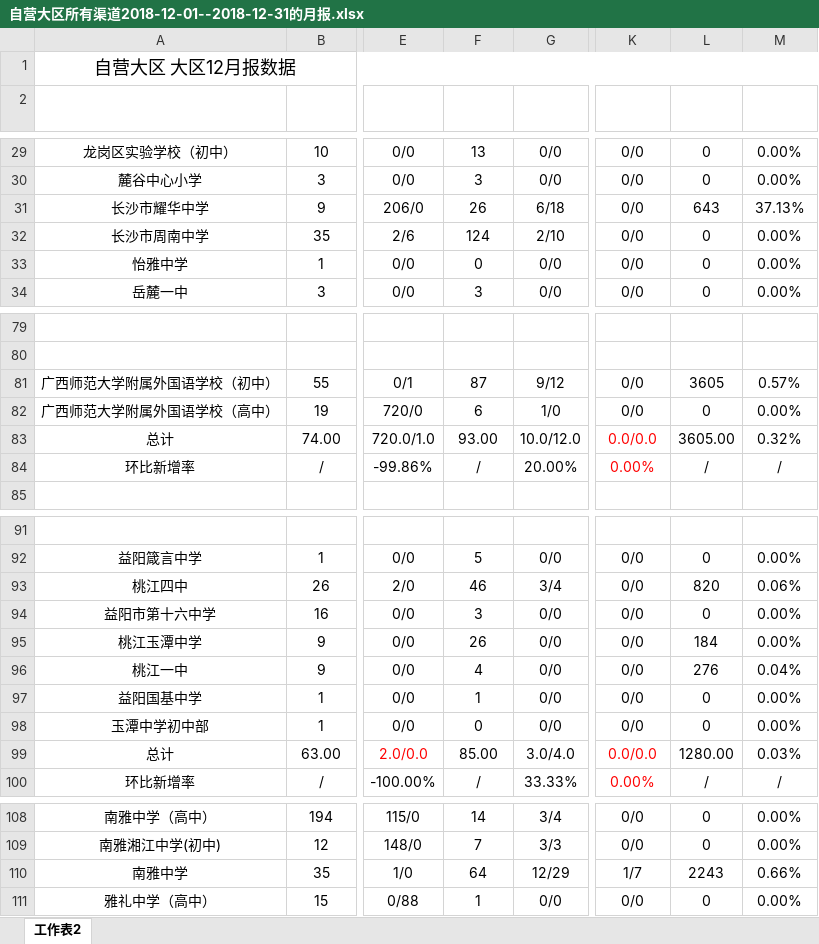
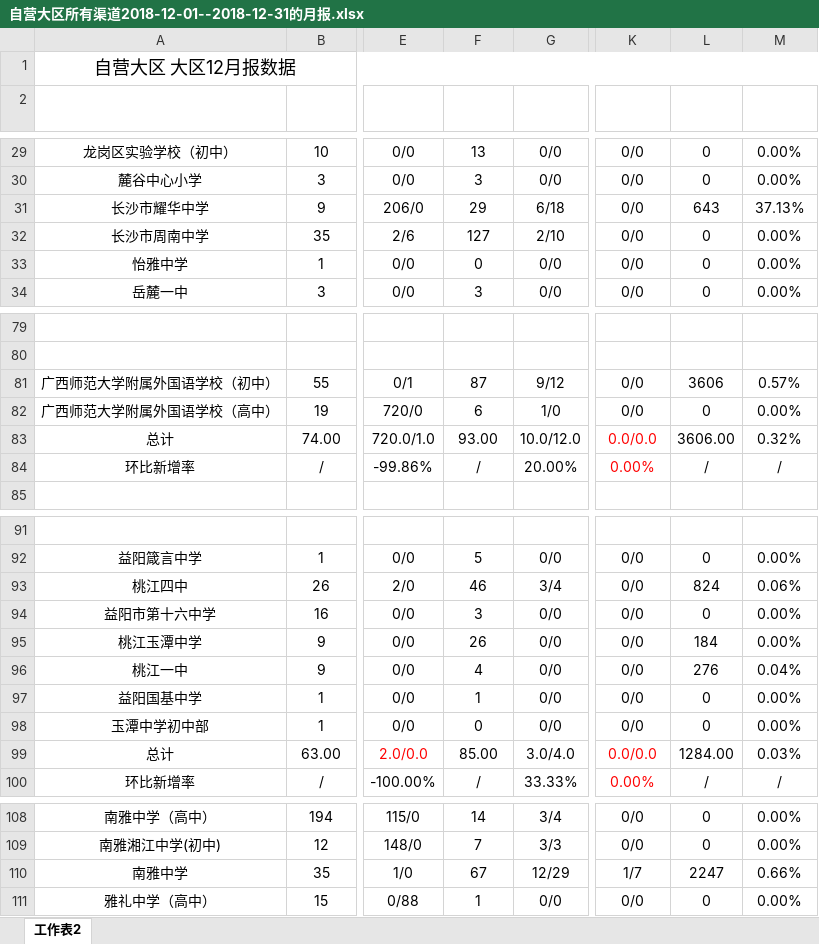
Before and after one commit to lomoonmoonbird/sale_management_system, an Excel workbook: scripts/自营大区所有渠道2018-12-01--2018-12-31的月报.xlsx, sheet 工作表2, drawn as a sheet; only a part is shown, gaps mark what is left out; values as stored, in another font and other column widths than the file's, no borders; the diff covers the shown part only; the diff names each change by its address in the sheet, - before the commit and + after, or states it on an @@ line.

```diff
--- a/scripts/自营大区所有渠道2018-12-01--2018-12-31的月报.xlsx (sheet 工作表2)
+++ b/scripts/自营大区所有渠道2018-12-01--2018-12-31的月报.xlsx (sheet 工作表2)
-F31 (考试总数): 26
+F31 (考试总数): 29
-F32 (考试总数): 124
+F32 (考试总数): 127
-L81 (图像总数): 3605
+L81 (图像总数): 3606
-L83 (图像总数): 3605.00
+L83 (图像总数): 3606.00
-L93 (图像总数): 820
+L93 (图像总数): 824
-L99 (图像总数): 1280.00
+L99 (图像总数): 1284.00
-F110 (考试总数): 64
+F110 (考试总数): 67
-L110 (图像总数): 2243
+L110 (图像总数): 2247
```
Also changed, not shown: 50 edited cells elsewhere in this sheet, scripts/所有渠道|2018-12-01--2018-12-31每日付费.xlsx, 27 other files.
